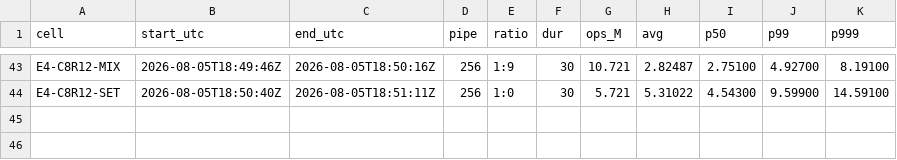
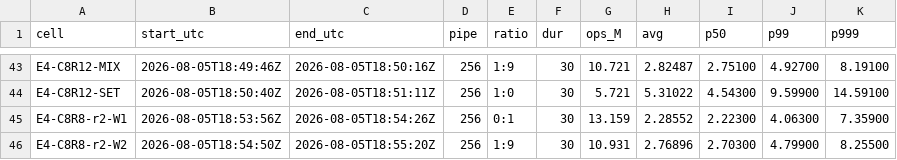
Before and after one commit to Boo-seon-woong/memcached-1.6.42-port_v4, a TSV file: experiments/night-20260806/genie/manifest.tsv, drawn as a sheet; only a part is shown, gaps mark what is left out; the diff names each change by its address in the sheet, - before the commit and + after, or states it on an @@ line.

Commit message:
[genie] c8 repeat is 13.159M: the suspect cell was low; this confirms the c16 prediction, puts chain saturation at 8, and kills the r12>r8 signal

```diff
--- a/experiments/night-20260806/genie/manifest.tsv
+++ b/experiments/night-20260806/genie/manifest.tsv
+row 45: E4-C8R8-r2-W1 | 2026-08-05T18:53:56Z | 2026-08-05T18:54:26Z | 256 | 0:1 | 30 | 13.159 | 2.28552 | 2.22300 | 4.06300 | 7.35900
+row 46: E4-C8R8-r2-W2 | 2026-08-05T18:54:50Z | 2026-08-05T18:55:20Z | 256 | 1:9 | 30 | 10.931 | 2.76896 | 2.70300 | 4.79900 | 8.25500
```
Also changed, not shown: 4 other files.
